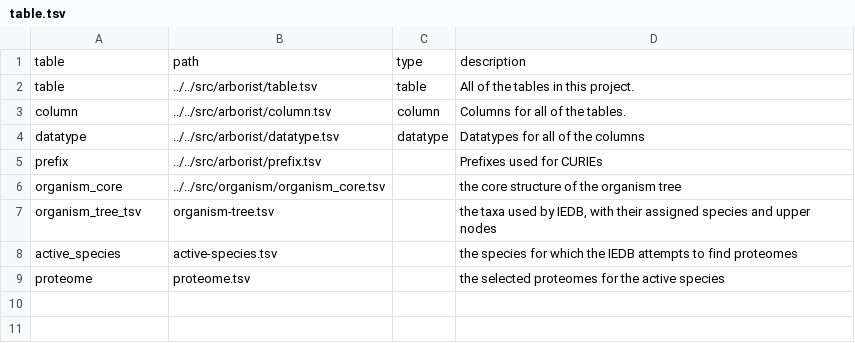
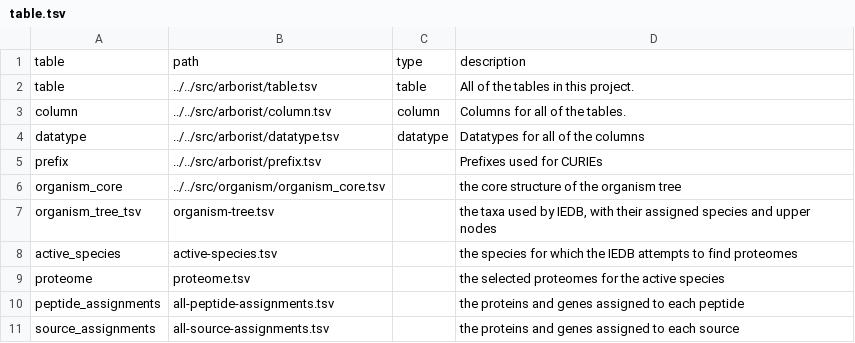
Before and after one commit to IEDB/arborist, a TSV file: src/arborist/table.tsv, drawn as a sheet; the diff names each change by its address in the sheet, - before the commit and + after, or states it on an @@ line.

Commit message:
start populating peptide and source assignments on frontend

```diff
--- a/src/arborist/table.tsv
+++ b/src/arborist/table.tsv
+row 10: peptide_assignments | all-peptide-assignments.tsv |  | the proteins and genes assigned to each peptide
+row 11: source_assignments | all-source-assignments.tsv |  | the proteins and genes assigned to each source
```
Also changed, not shown: 2 other files.
